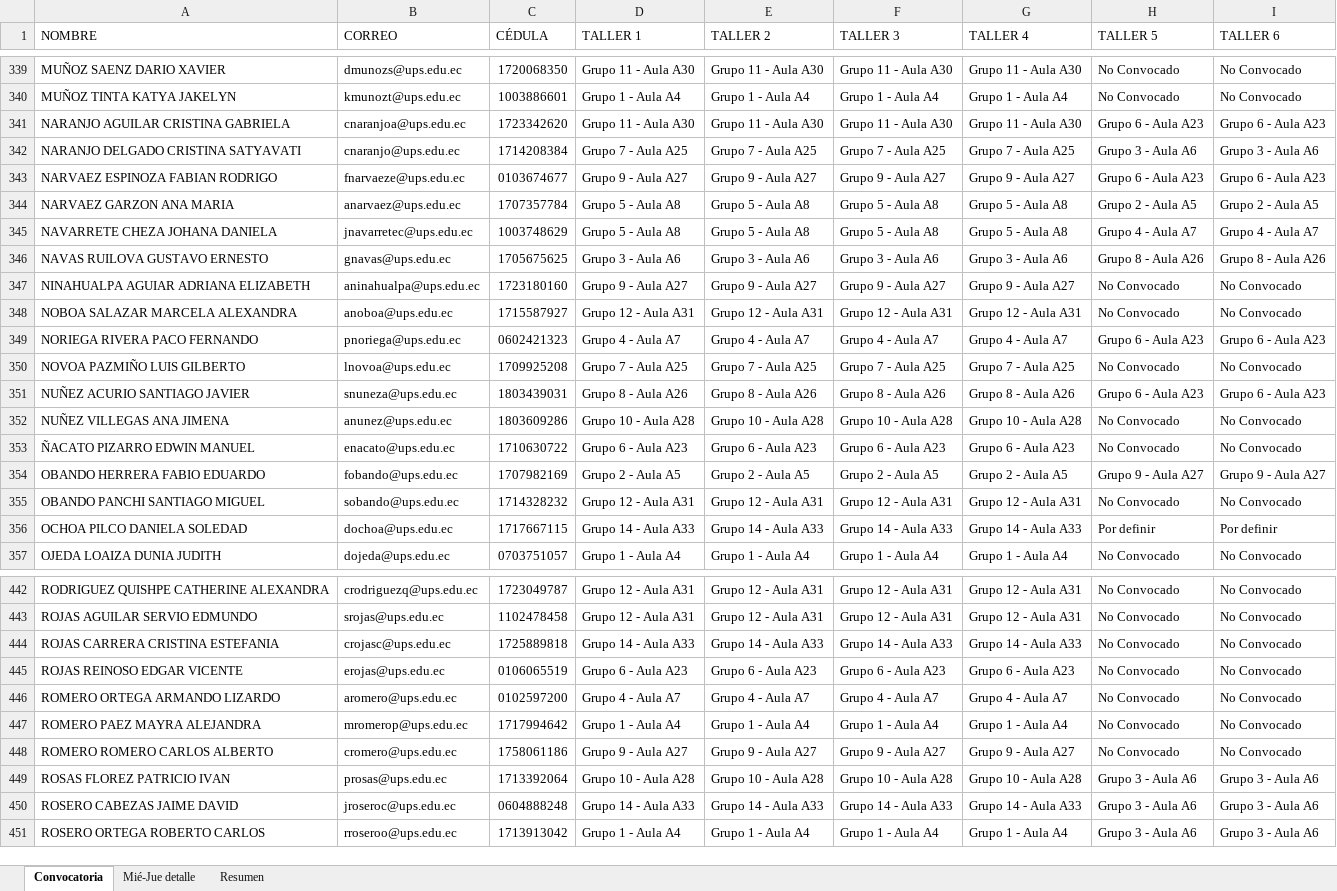
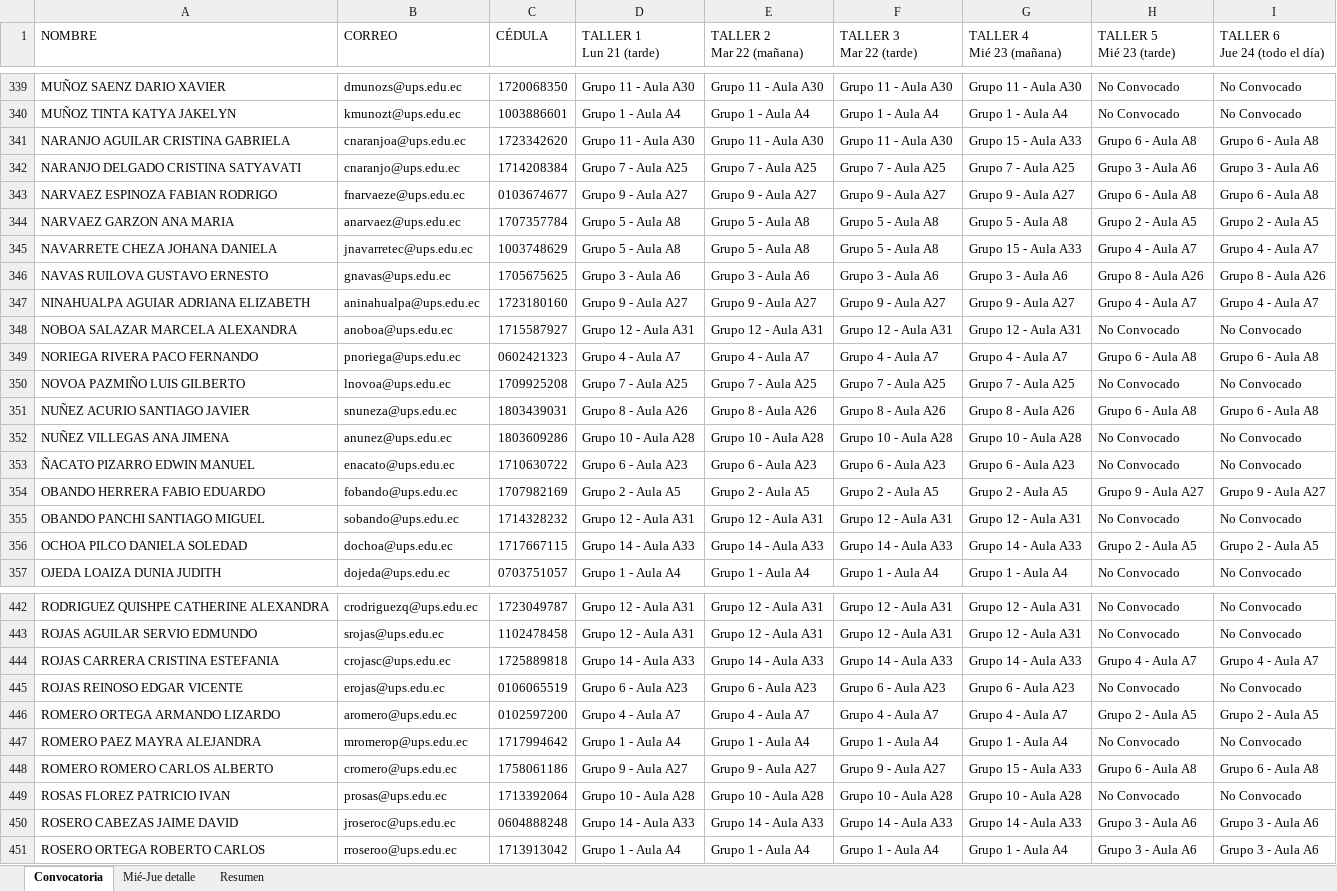
Before and after one commit to santywin/agenda-jfd-69-cue, an Excel workbook: src/assets/data/Grupos_66.xlsx, sheet Convocatoria, drawn as a sheet; only a part is shown, gaps mark what is left out; values as stored, in another font and other column widths than the file's, no cell formats; ↵ is a line break in a cell; the diff covers the shown part only; the diff names each change by its address in the sheet, - before the commit and + after, or states it on an @@ line.

Commit message:
grupo

```diff
--- a/src/assets/data/Grupos_66.xlsx (sheet Convocatoria)
+++ b/src/assets/data/Grupos_66.xlsx (sheet Convocatoria)
-D1: TALLER 1
+D1: TALLER 1 ↵ Lun 21 (tarde)
-E1: TALLER 2
+E1: TALLER 2 ↵ Mar 22 (mañana)
-F1: TALLER 3
+F1: TALLER 3 ↵ Mar 22 (tarde)
-G1: TALLER 4
+G1: TALLER 4 ↵ Mié 23 (mañana)
-H1: TALLER 5
+H1: TALLER 5 ↵ Mié 23 (tarde)
-I1: TALLER 6
+I1: TALLER 6 ↵ Jue 24 (todo el día)
-G341 (TALLER 4 Mié 23 (mañana)): Grupo 11 - Aula A30
+G341 (TALLER 4 Mié 23 (mañana)): Grupo 15 - Aula A33
-H341 (TALLER 5 Mié 23 (tarde)): Grupo 6 - Aula A23
+H341 (TALLER 5 Mié 23 (tarde)): Grupo 6 - Aula A8
-I341 (TALLER 6 Jue 24 (todo el día)): Grupo 6 - Aula A23
+I341 (TALLER 6 Jue 24 (todo el día)): Grupo 6 - Aula A8
-H343 (TALLER 5 Mié 23 (tarde)): Grupo 6 - Aula A23
+H343 (TALLER 5 Mié 23 (tarde)): Grupo 6 - Aula A8
-I343 (TALLER 6 Jue 24 (todo el día)): Grupo 6 - Aula A23
+I343 (TALLER 6 Jue 24 (todo el día)): Grupo 6 - Aula A8
-G345 (TALLER 4 Mié 23 (mañana)): Grupo 5 - Aula A8
+G345 (TALLER 4 Mié 23 (mañana)): Grupo 15 - Aula A33
-H347 (TALLER 5 Mié 23 (tarde)): No Convocado
+H347 (TALLER 5 Mié 23 (tarde)): Grupo 4 - Aula A7
-I347 (TALLER 6 Jue 24 (todo el día)): No Convocado
+I347 (TALLER 6 Jue 24 (todo el día)): Grupo 4 - Aula A7
-H349 (TALLER 5 Mié 23 (tarde)): Grupo 6 - Aula A23
+H349 (TALLER 5 Mié 23 (tarde)): Grupo 6 - Aula A8
-I349 (TALLER 6 Jue 24 (todo el día)): Grupo 6 - Aula A23
+I349 (TALLER 6 Jue 24 (todo el día)): Grupo 6 - Aula A8
-H351 (TALLER 5 Mié 23 (tarde)): Grupo 6 - Aula A23
+H351 (TALLER 5 Mié 23 (tarde)): Grupo 6 - Aula A8
-I351 (TALLER 6 Jue 24 (todo el día)): Grupo 6 - Aula A23
+I351 (TALLER 6 Jue 24 (todo el día)): Grupo 6 - Aula A8
-H356 (TALLER 5 Mié 23 (tarde)): Por definir
+H356 (TALLER 5 Mié 23 (tarde)): Grupo 2 - Aula A5
-I356 (TALLER 6 Jue 24 (todo el día)): Por definir
+I356 (TALLER 6 Jue 24 (todo el día)): Grupo 2 - Aula A5
-H444 (TALLER 5 Mié 23 (tarde)): No Convocado
+H444 (TALLER 5 Mié 23 (tarde)): Grupo 4 - Aula A7
-I444 (TALLER 6 Jue 24 (todo el día)): No Convocado
+I444 (TALLER 6 Jue 24 (todo el día)): Grupo 4 - Aula A7
-H446 (TALLER 5 Mié 23 (tarde)): No Convocado
+H446 (TALLER 5 Mié 23 (tarde)): Grupo 2 - Aula A5
-I446 (TALLER 6 Jue 24 (todo el día)): No Convocado
+I446 (TALLER 6 Jue 24 (todo el día)): Grupo 2 - Aula A5
-G448 (TALLER 4 Mié 23 (mañana)): Grupo 9 - Aula A27
+G448 (TALLER 4 Mié 23 (mañana)): Grupo 15 - Aula A33
-H448 (TALLER 5 Mié 23 (tarde)): No Convocado
+H448 (TALLER 5 Mié 23 (tarde)): Grupo 6 - Aula A8
-I448 (TALLER 6 Jue 24 (todo el día)): No Convocado
+I448 (TALLER 6 Jue 24 (todo el día)): Grupo 6 - Aula A8
-H449 (TALLER 5 Mié 23 (tarde)): Grupo 3 - Aula A6
+H449 (TALLER 5 Mié 23 (tarde)): No Convocado
-I449 (TALLER 6 Jue 24 (todo el día)): Grupo 3 - Aula A6
+I449 (TALLER 6 Jue 24 (todo el día)): No Convocado
```
Also changed, not shown: 107 edited cells elsewhere in this sheet, sheet Mié-Jue detalle, sheet Resumen, cell formats, 1 other file.
